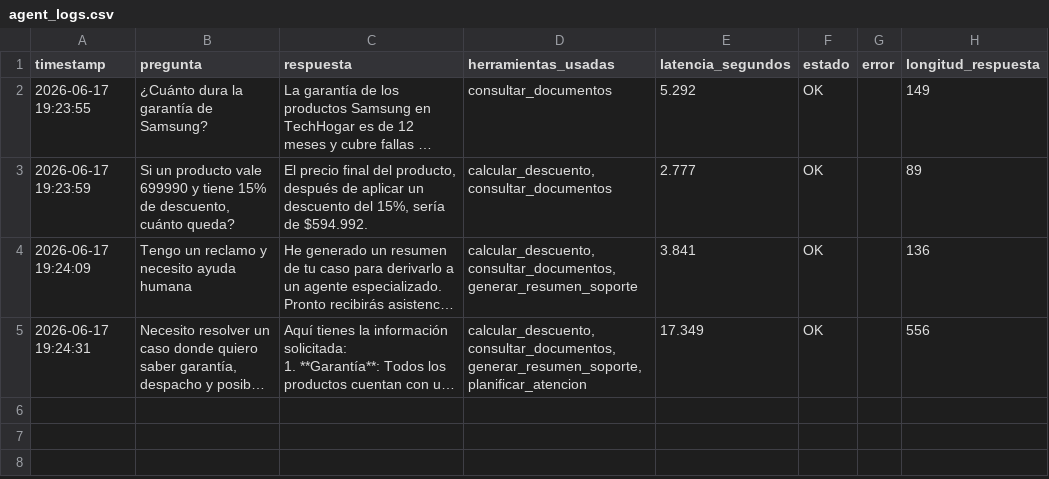
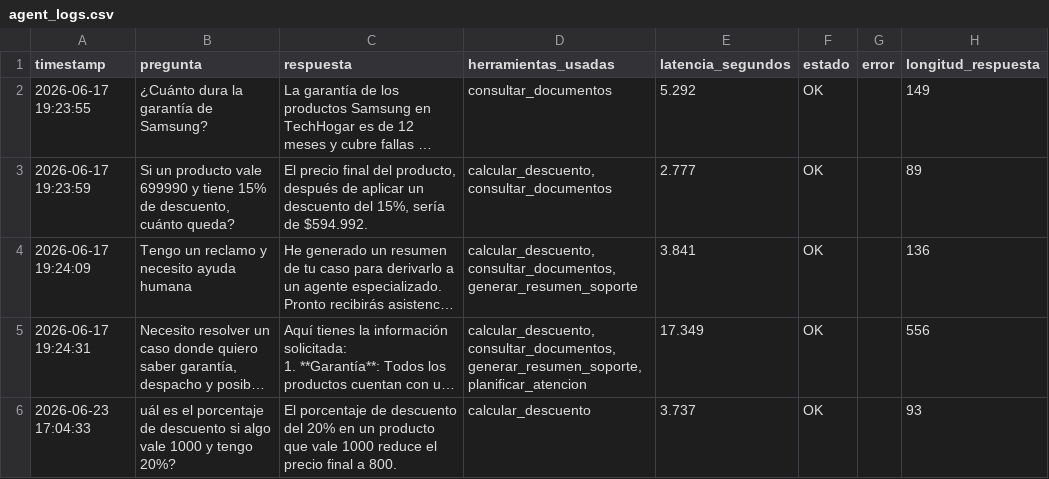
Before and after one commit to NicolasMolinaV/techhogar, a CSV file: logs/agent_logs.csv, drawn as a sheet; long unchanged cells end in …; the diff names each change by its address in the sheet, - before the commit and + after, or states it on an @@ line.

```diff
--- a/logs/agent_logs.csv
+++ b/logs/agent_logs.csv
+row 6: 2026-06-23 17:04:33 | uál es el porcentaje de descuento si algo vale 1000 y tengo 20%? | El porcentaje de descuento del 20% en un producto que vale 1000 reduce el precio final a 800. | calcular_descuento | 3.737 | OK |  | 93
```
Also changed, not shown: 5 other files.
